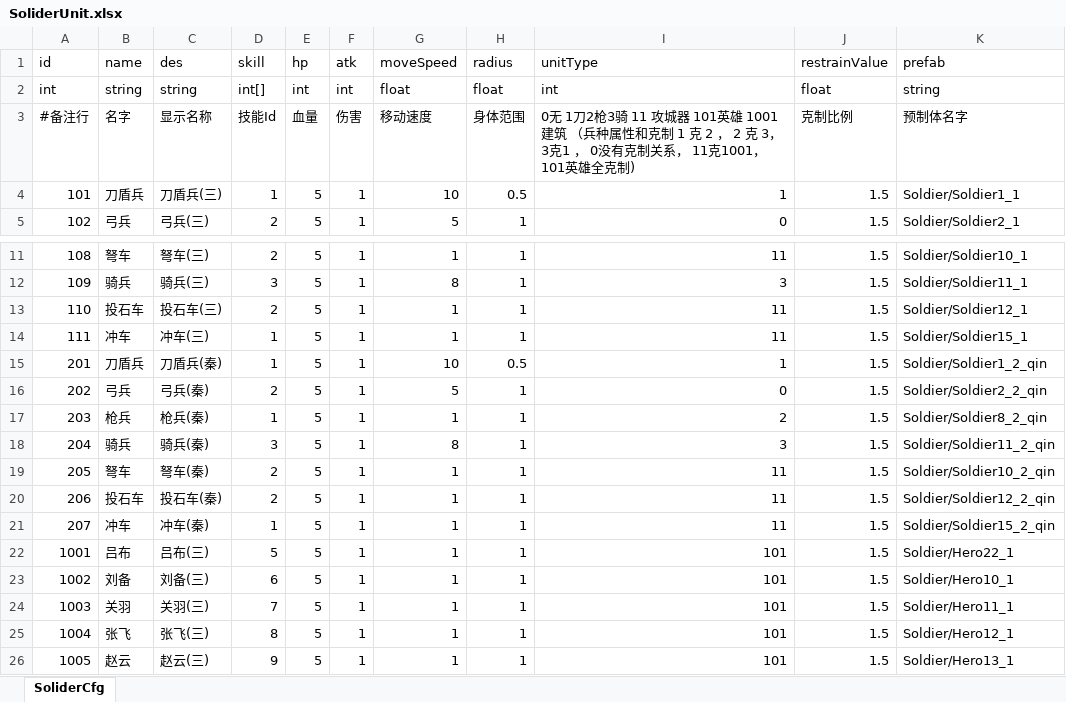
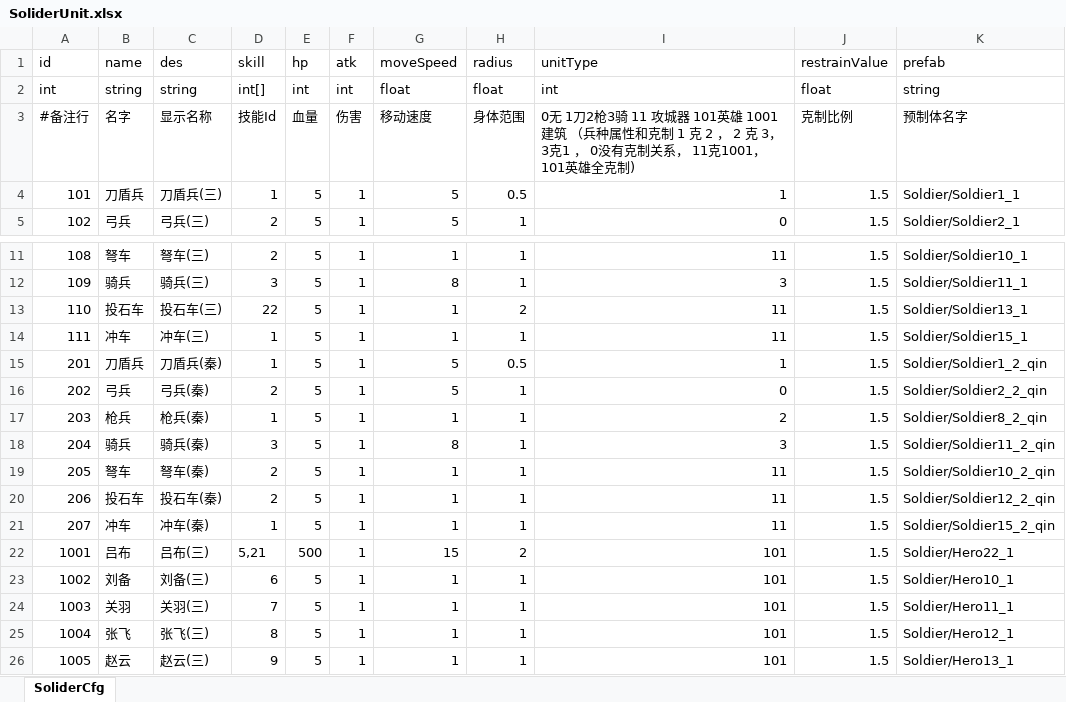
Before and after one commit to useradminda/WorldIsMine, an Excel workbook: Excels/SoliderUnit.xlsx, sheet SoliderCfg, drawn as a sheet; only a part is shown, gaps mark what is left out; values as stored, in another font and other column widths than the file's, no borders; the diff names each change by its address in the sheet, - before the commit and + after, or states it on an @@ line.

```diff
--- a/Excels/SoliderUnit.xlsx (sheet SoliderCfg)
+++ b/Excels/SoliderUnit.xlsx (sheet SoliderCfg)
-G4 (moveSpeed): 10
+G4 (moveSpeed): 5
-D13 (skill): 2
+D13 (skill): 22
-H13 (radius): 1
+H13 (radius): 2
-K13 (prefab): Soldier/Soldier12_1
+K13 (prefab): Soldier/Soldier13_1
-G15 (moveSpeed): 10
+G15 (moveSpeed): 5
-D22 (skill): 5
+D22 (skill): 5,21
-E22 (hp): 5
+E22 (hp): 500
-G22 (moveSpeed): 1
+G22 (moveSpeed): 15
-H22 (radius): 1
+H22 (radius): 2
```
Also changed, not shown: Excels/FlyObject.xlsx, Excels/Skill.xlsx, 18 other files.
